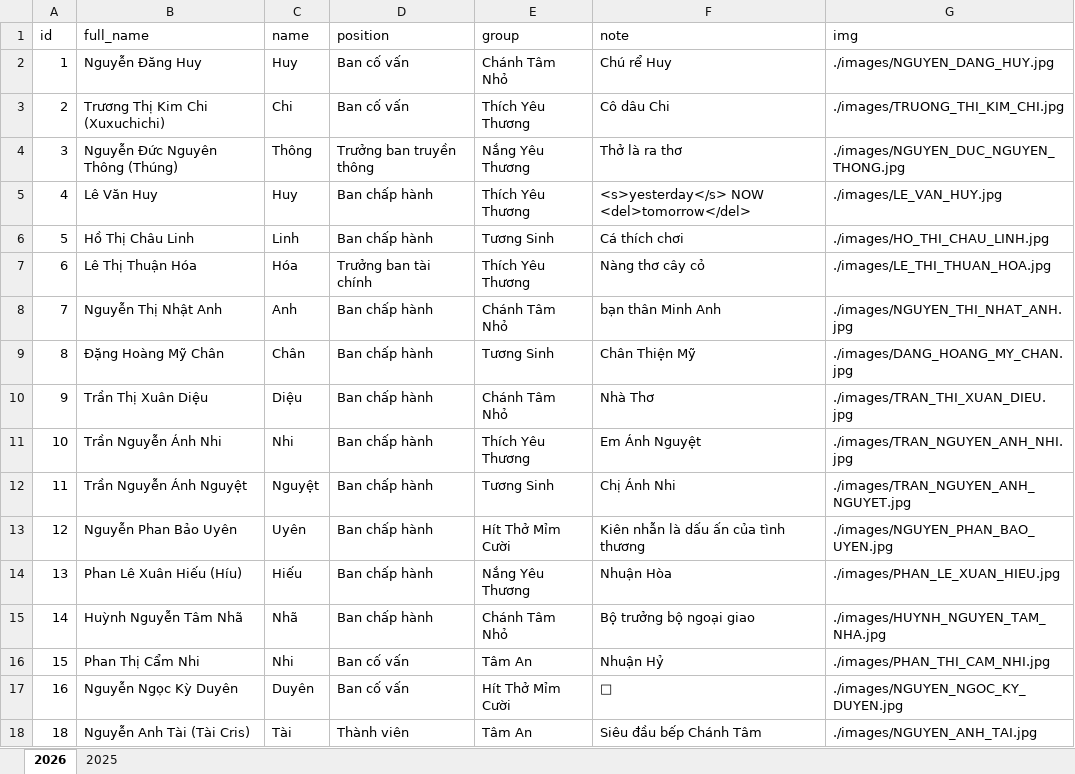
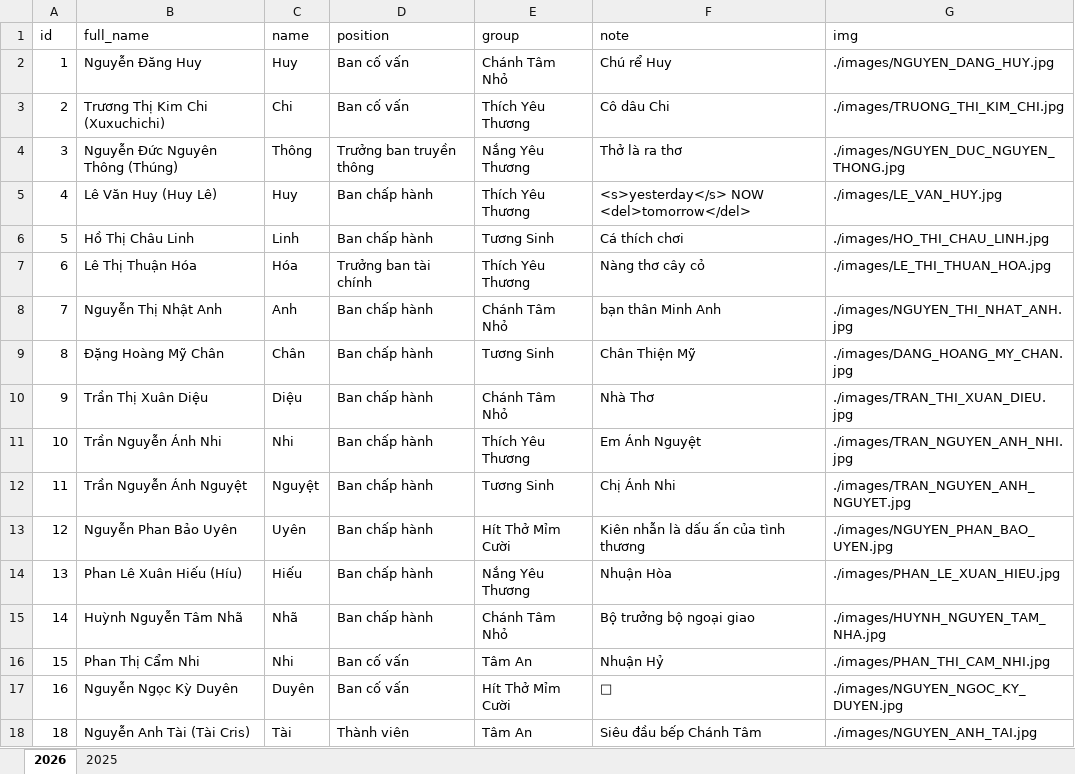
Before and after one commit to lythanhtung-github/hoc-chung-chanh-tam, an Excel workbook: data/DATA.xlsx, sheet 2026, drawn as a sheet; values as stored, in another font and other column widths than the file's, no borders; the diff names each change by its address in the sheet, - before the commit and + after, or states it on an @@ line.

```diff
--- a/data/DATA.xlsx (sheet 2026)
+++ b/data/DATA.xlsx (sheet 2026)
-B5 (full_name): Lê Văn Huy
+B5 (full_name): Lê Văn Huy (Huy Lê)
```
Also changed, not shown: sheet 2025, 2 other files.
